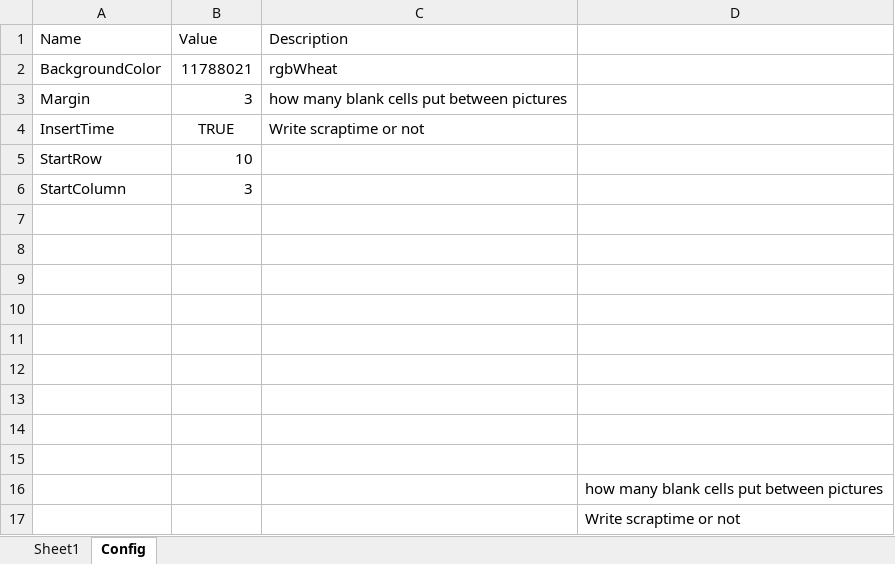
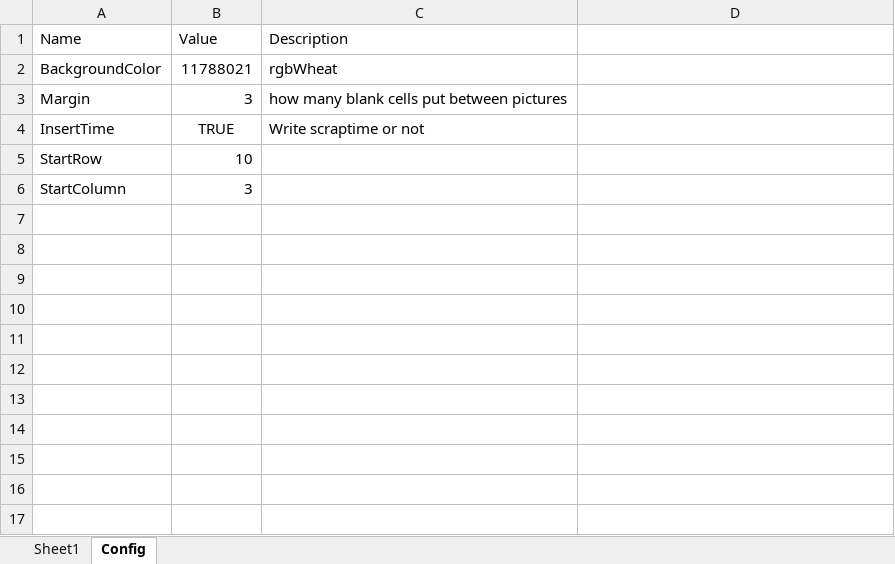
Before and after one commit to thom-jp/AutoScrapBook, an Excel workbook: bin/AutoScrapBook.xlsm, sheet Config, drawn as a sheet; values as stored, in another font and other column widths than the file's, no borders; the diff names each change by its address in the sheet, - before the commit and + after, or states it on an @@ line.

```diff
--- a/bin/AutoScrapBook.xlsm (sheet Config)
+++ b/bin/AutoScrapBook.xlsm (sheet Config)
-row 7: (empty)
-row 8: (empty)
-row 9: (empty)
-row 10: (empty)
-row 11: (empty)
-row 12: (empty)
-row 13: (empty)
-row 14: (empty)
-row 15: (empty)
-row 16:  |  |  | how many blank cells put between pictures
-row 17:  |  |  | Write scraptime or not
```
